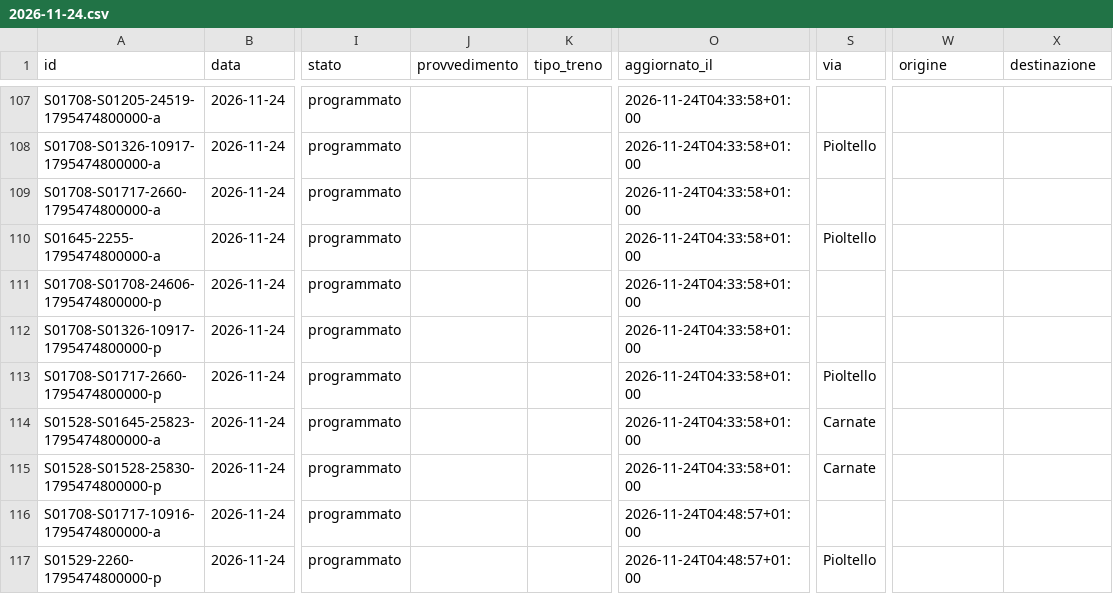
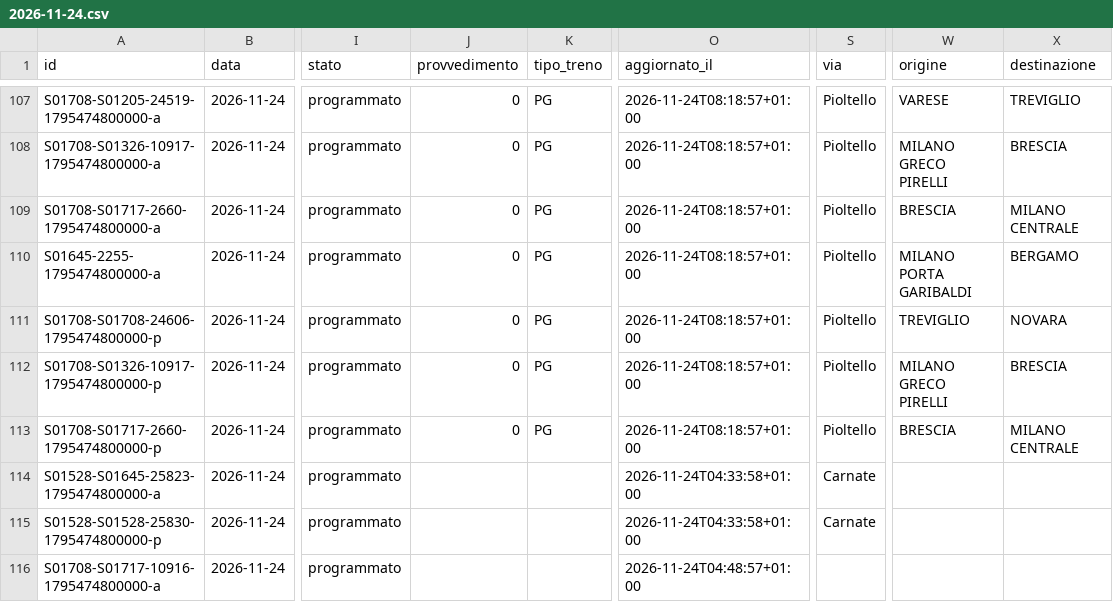
Before and after one commit to lucabonzanni/monitor-treni-bergamo, a CSV file: docs/dati/corse/2026-11-24.csv, drawn as a sheet; only a part is shown, gaps mark what is left out; the shorter side is filled out with more unchanged rows; the diff covers the shown part only; the diff names each change by its address in the sheet, - before the commit and + after, or states it on an @@ line.

```diff
--- a/docs/dati/corse/2026-11-24.csv
+++ b/docs/dati/corse/2026-11-24.csv
-J107:J113 (provvedimento): (empty)
+J107:J113 (provvedimento): 0
-K107:K113 (tipo_treno): (empty)
+K107:K113 (tipo_treno): PG
-O107:O113 (aggiornato_il): 2026-11-24T04:33:58+01:00
+O107:O113 (aggiornato_il): 2026-11-24T08:18:57+01:00
-S107 (via): (empty)
+S107 (via): Pioltello
-W107 (origine): (empty)
+W107 (origine): VARESE
-X107 (destinazione): (empty)
+X107 (destinazione): TREVIGLIO
-W108 (origine): (empty)
+W108 (origine): MILANO GRECO PIRELLI
-X108 (destinazione): (empty)
+X108 (destinazione): BRESCIA
-S109 (via): (empty)
+S109 (via): Pioltello
-W109 (origine): (empty)
+W109 (origine): BRESCIA
-X109 (destinazione): (empty)
+X109 (destinazione): MILANO CENTRALE
-W110 (origine): (empty)
+W110 (origine): MILANO PORTA GARIBALDI
-X110 (destinazione): (empty)
+X110 (destinazione): BERGAMO
-S111:S112 (via): (empty)
+S111:S112 (via): Pioltello
-W111 (origine): (empty)
+W111 (origine): TREVIGLIO
-X111 (destinazione): (empty)
+X111 (destinazione): NOVARA
-W112 (origine): (empty)
+W112 (origine): MILANO GRECO PIRELLI
-X112 (destinazione): (empty)
+X112 (destinazione): BRESCIA
-W113 (origine): (empty)
+W113 (origine): BRESCIA
-X113 (destinazione): (empty)
+X113 (destinazione): MILANO CENTRALE
```
Also changed, not shown: 8 added rows and 52 edited cells elsewhere in this file, docs/dati/corse_complete.csv, 2 other files.
